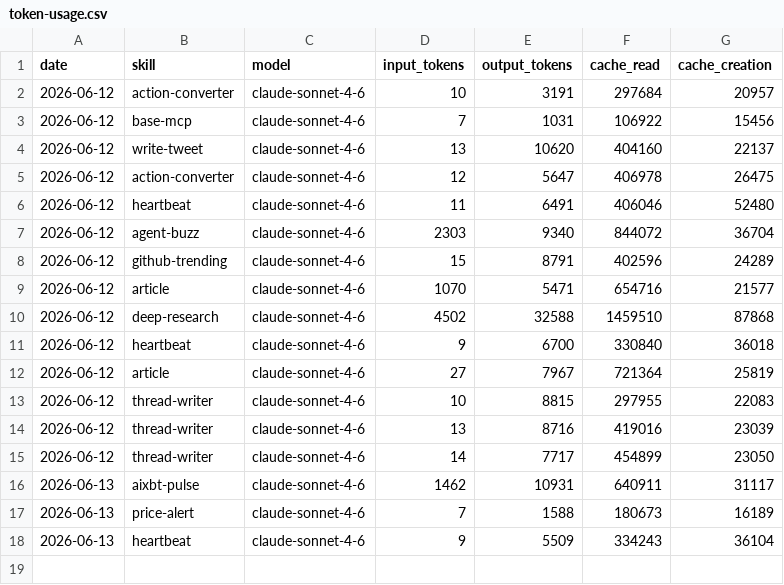
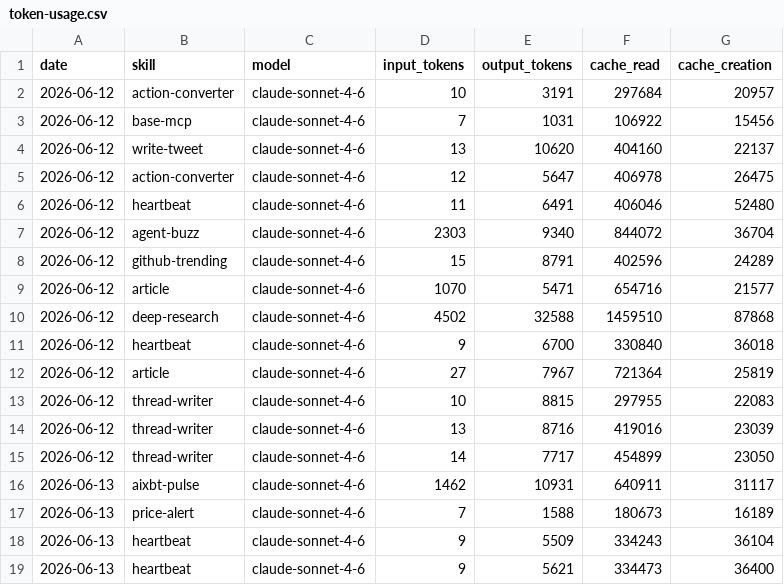
Before and after one commit to aeoncity-hub/my-aeon, a CSV file: memory/token-usage.csv, drawn as a sheet.

Commit message:
chore(heartbeat): auto-commit 2026-06-13

```diff
--- a/memory/token-usage.csv
+++ b/memory/token-usage.csv
@@ -18 +18,2 @@ date,skill,model,input_tokens,output_tokens,cache_read,cache_creation
 2026-06-13,heartbeat,claude-sonnet-4-6,9,5509,334243,36104
+2026-06-13,heartbeat,claude-sonnet-4-6,9,5621,334473,36400
```
Also changed, not shown: 3 other files.
